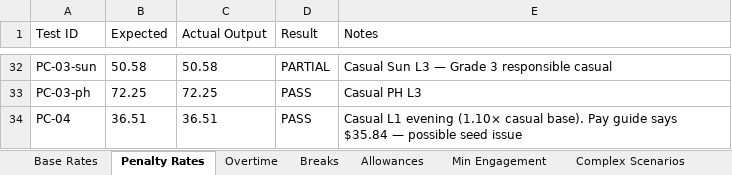
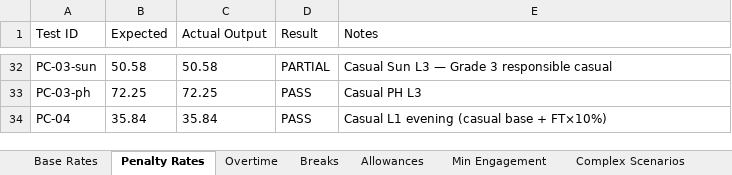
Before and after one commit to TomWall1/WageCheck, an Excel workbook: testing/FastFood_Testing_Plan.xlsx, sheet Penalty Rates, drawn as a sheet; only a part is shown, gaps mark what is left out; values as stored, in another font and other column widths than the file's, no borders; the diff names each change by its address in the sheet, - before the commit and + after, or states it on an @@ line.

```diff
--- a/testing/FastFood_Testing_Plan.xlsx (sheet Penalty Rates)
+++ b/testing/FastFood_Testing_Plan.xlsx (sheet Penalty Rates)
-B34 (Expected): 36.51
+B34 (Expected): 35.84
-C34 (Actual Output): 36.51
+C34 (Actual Output): 35.84
-E34 (Notes): …L1 evening (1.10× casual base). Pay guide says $35.84 — possible seed issue
+E34 (Notes): …L1 evening (casual base + FT×10%)
```
Also changed, not shown: 2 other files.
